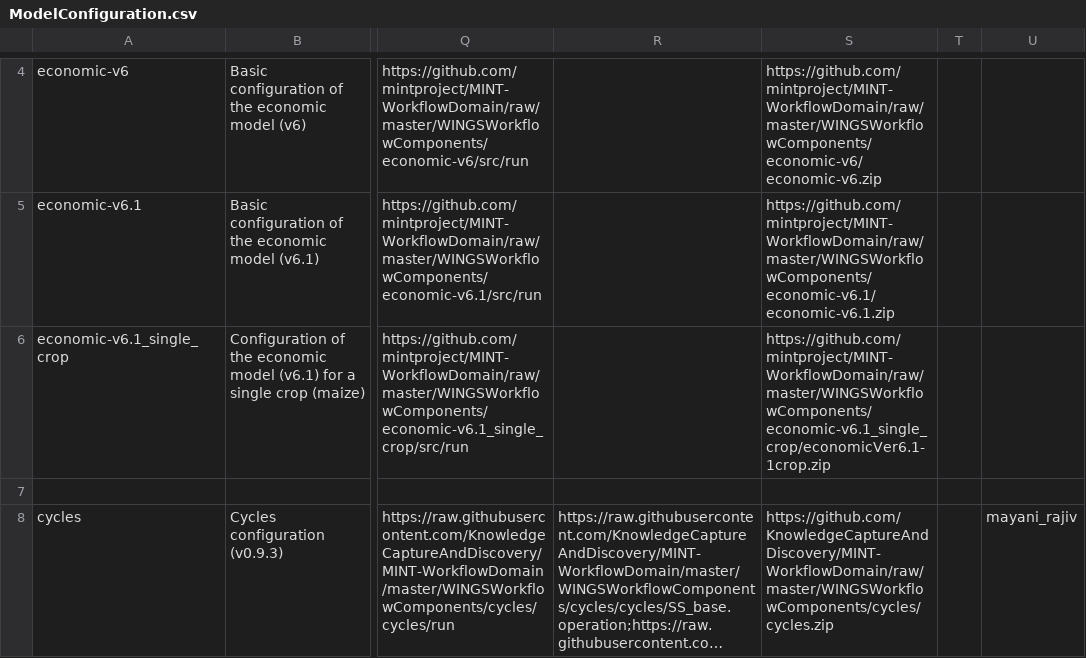
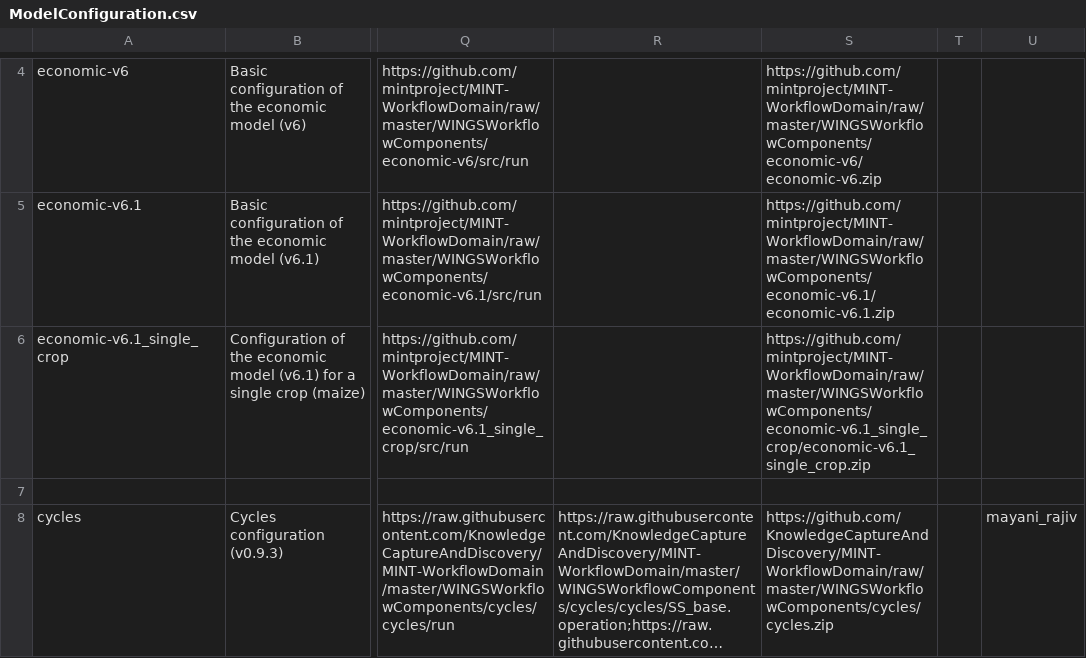
Before and after one commit to mintproject/ModelCatalog, a CSV file: Data/ModelConfiguration.csv, drawn as a sheet; only a part is shown, gaps mark what is left out; long unchanged cells end in …; the diff names each change by its address in the sheet, - before the commit and + after, or states it on an @@ line.

```diff
--- a/Data/ModelConfiguration.csv
+++ b/Data/ModelConfiguration.csv
-S6: https://github.com/mintproject/MINT-WorkflowDomain/raw/master/WINGSWorkflowComponents/economic-v6.1_single_crop/economicVer6.1-1crop.zip
+S6: https://github.com/mintproject/MINT-WorkflowDomain/raw/master/WINGSWorkflowComponents/economic-v6.1_single_crop/economic-v6.1_single_crop.zip
```
Also changed, not shown: Data/DatasetSpecification.csv, Data/Model.csv, 2 other files.
